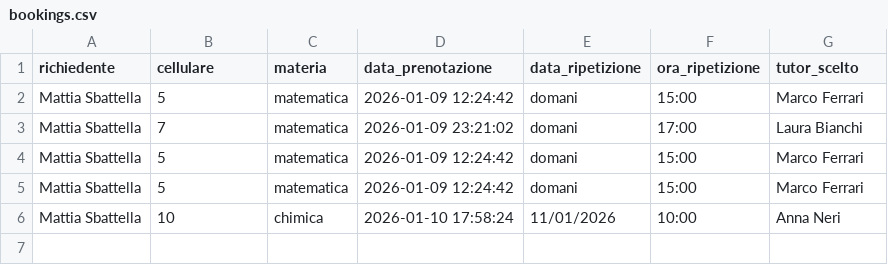
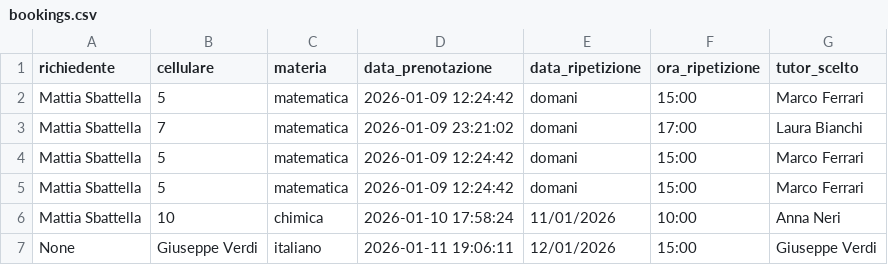
Before and after one commit to SbattellaMattia/SchoolTutoring-RasaChatbot, a CSV file: actions/csv/bookings.csv, drawn as a sheet; the diff names each change by its address in the sheet, - before the commit and + after, or states it on an @@ line.

```diff
--- a/actions/csv/bookings.csv
+++ b/actions/csv/bookings.csv
+row 7: None | Giuseppe Verdi | italiano | 2026-01-11 19:06:11 | 12/01/2026 | 15:00 | Giuseppe Verdi
```
Also changed, not shown: 15 other files.
